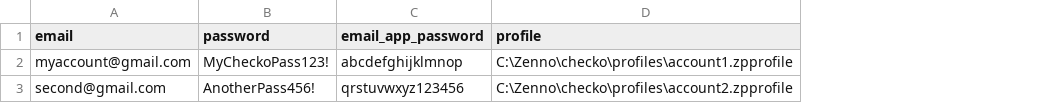
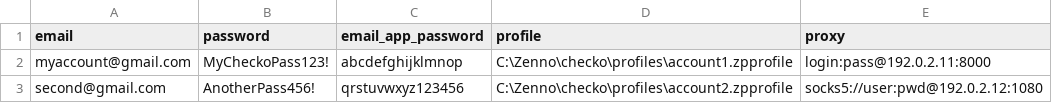
Before and after one commit to kirillrand4-alt/Parser, a CSV file: zennoposter/accounts.example.csv, drawn as a sheet; the diff names each change by its address in the sheet, - before the commit and + after, or states it on an @@ line.

```diff
--- a/zennoposter/accounts.example.csv
+++ b/zennoposter/accounts.example.csv
+column E (proxy), rows 2-3: login:pass@192.0.2.11:8000 | socks5://user:pwd@192.0.2.12:1080
```
Also changed, not shown: 2 other files.
